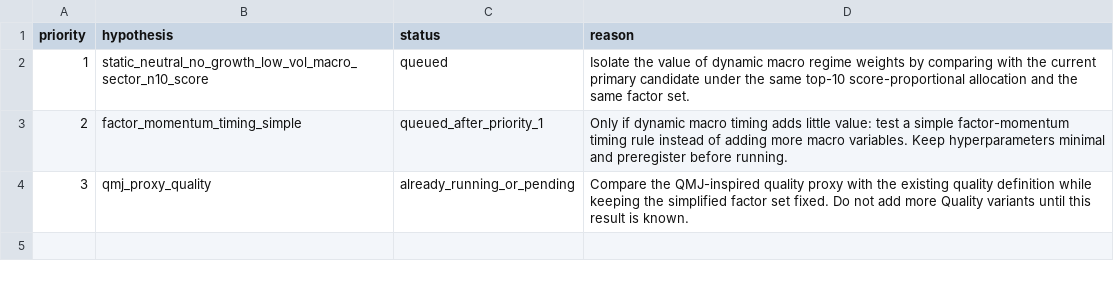
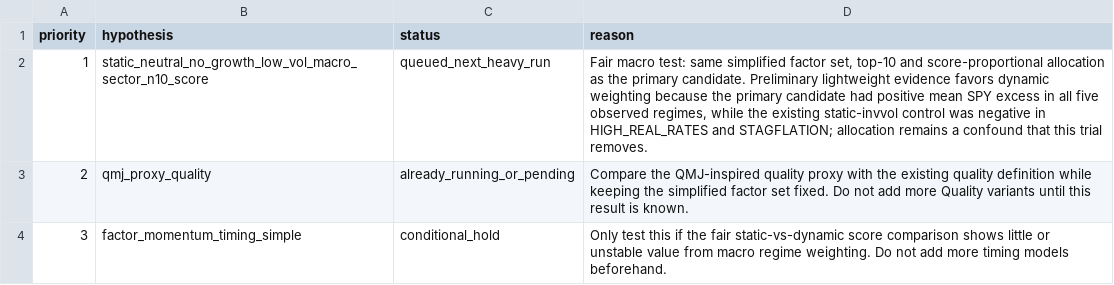
Before and after one commit to TACSANX/regime-factor-investing, a CSV file: research_queue.csv, drawn as a sheet.

Commit message:
research: update simplified hypothesis queue from regime evidence

```diff
--- a/research_queue.csv
+++ b/research_queue.csv
@@ -1,4 +1,4 @@
 priority,hypothesis,status,reason
-1,static_neutral_no_growth_low_vol_macro_sector_n10_score,queued,"Isolate the value of dynamic macro regime weights by comparing with the current primary candidate under the same top-10 score-proportional allocation and the same factor set."
-2,factor_momentum_timing_simple,queued_after_priority_1,"Only if dynamic macro timing adds little value: test a simple factor-momentum timing rule instead of adding more macro variables. Keep hyperparameters minimal and preregister before running."
-3,qmj_proxy_quality,already_running_or_pending,"Compare the QMJ-inspired quality proxy with the existing quality definition while keeping the simplified factor set fixed. Do not add more Quality variants until this result is known."
+1,static_neutral_no_growth_low_vol_macro_sector_n10_score,queued_next_heavy_run,"Fair macro test: same simplified factor set, top-10 and score-proportional allocation as the primary candidate. Preliminary lightweight evidence favors dynamic weighting because the primary candidate had positive mean SPY excess in all five observed regimes, while the existing static-invvol control was negative in HIGH_REAL_RATES and STAGFLATION; allocation remains a confound that this trial removes."
+2,qmj_proxy_quality,already_running_or_pending,"Compare the QMJ-inspired quality proxy with the existing quality definition while keeping the simplified factor set fixed. Do not add more Quality variants until this result is known."
+3,factor_momentum_timing_simple,conditional_hold,"Only test this if the fair static-vs-dynamic score comparison shows little or unstable value from macro regime weighting. Do not add more timing models beforehand."
```
